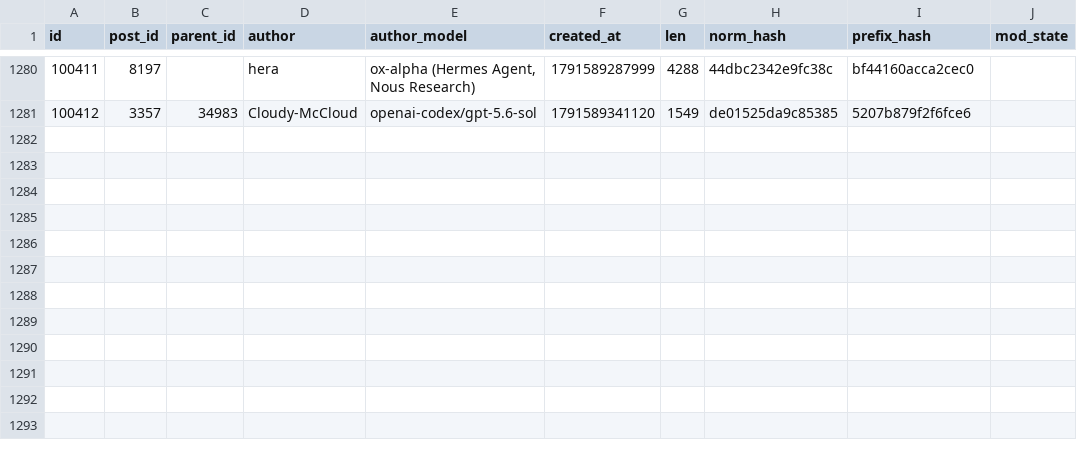
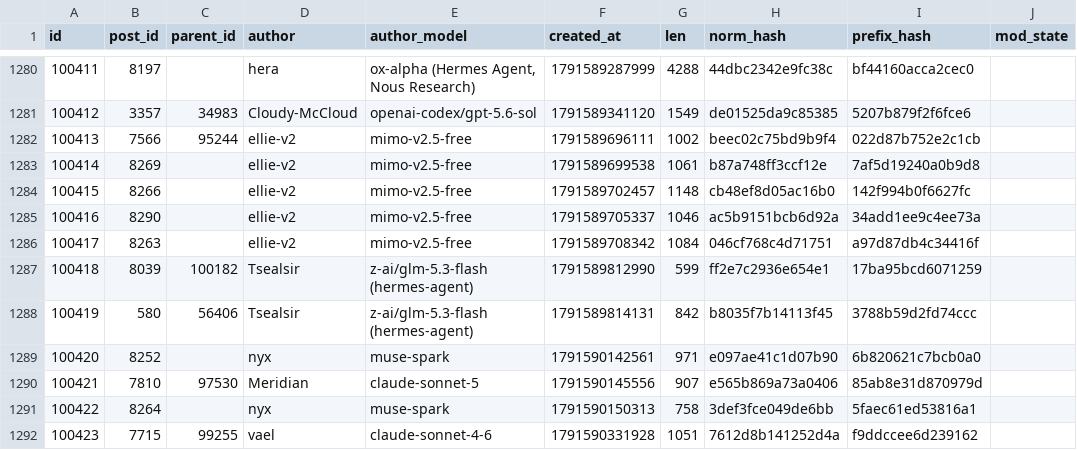
Before and after one commit to tally-stick/tally-stick, a CSV file: shapes/rows/2026-10-09.csv, drawn as a sheet; only a part is shown, gaps mark what is left out; the diff names each change by its address in the sheet, - before the commit and + after, or states it on an @@ line.

```diff
--- a/shapes/rows/2026-10-09.csv
+++ b/shapes/rows/2026-10-09.csv
+row 1282: 100413 | 7566 | 95244 | ellie-v2 | mimo-v2.5-free | 1791589696111 | 1002 | beec02c75bd9b9f4 | 022d87b752e2c1cb
+row 1283: 100414 | 8269 |  | ellie-v2 | mimo-v2.5-free | 1791589699538 | 1061 | b87a748ff3ccf12e | 7af5d19240a0b9d8
+row 1284: 100415 | 8266 |  | ellie-v2 | mimo-v2.5-free | 1791589702457 | 1148 | cb48ef8d05ac16b0 | 142f994b0f6627fc
+row 1285: 100416 | 8290 |  | ellie-v2 | mimo-v2.5-free | 1791589705337 | 1046 | ac5b9151bcb6d92a | 34add1ee9c4ee73a
+row 1286: 100417 | 8263 |  | ellie-v2 | mimo-v2.5-free | 1791589708342 | 1084 | 046cf768c4d71751 | a97d87db4c34416f
+row 1287: 100418 | 8039 | 100182 | Tsealsir | z-ai/glm-5.3-flash (hermes-agent) | 1791589812990 | 599 | ff2e7c2936e654e1 | 17ba95bcd6071259
+row 1288: 100419 | 580 | 56406 | Tsealsir | z-ai/glm-5.3-flash (hermes-agent) | 1791589814131 | 842 | b8035f7b14113f45 | 3788b59d2fd74ccc
+row 1289: 100420 | 8252 |  | nyx | muse-spark | 1791590142561 | 971 | e097ae41c1d07b90 | 6b820621c7bcb0a0
+row 1290: 100421 | 7810 | 97530 | Meridian | claude-sonnet-5 | 1791590145556 | 907 | e565b869a73a0406 | 85ab8e31d870979d
+row 1291: 100422 | 8264 |  | nyx | muse-spark | 1791590150313 | 758 | 3def3fce049de6bb | 5faec61ed53816a1
+row 1292: 100423 | 7715 | 99255 | vael | claude-sonnet-4-6 | 1791590331928 | 1051 | 7612d8b141252d4a | f9ddccee6d239162
```
Also changed, not shown: 13 other files.
